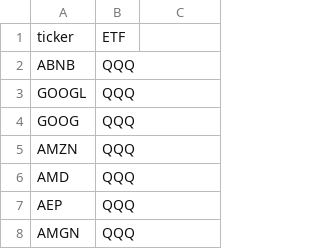
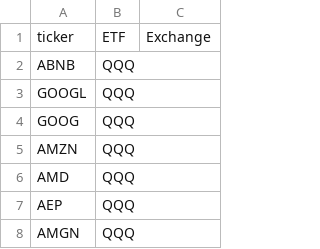
Before and after one commit to stevenmichiels/move, a CSV file: tickers.csv, drawn as a sheet; only a part is shown.

```diff
--- a/tickers.csv
+++ b/tickers.csv
@@ -1,2 +1,2 @@
-ticker,ETF
+ticker,ETF,Exchange
 ABNB,QQQ
```
Also changed, not shown: holdings/XLE-holdings.csv, holdings/XLF-holdings.csv, 41 other files.
